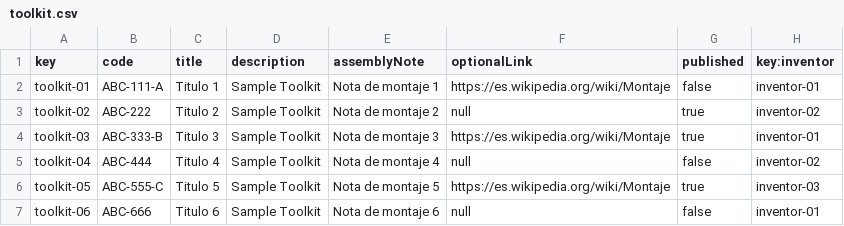
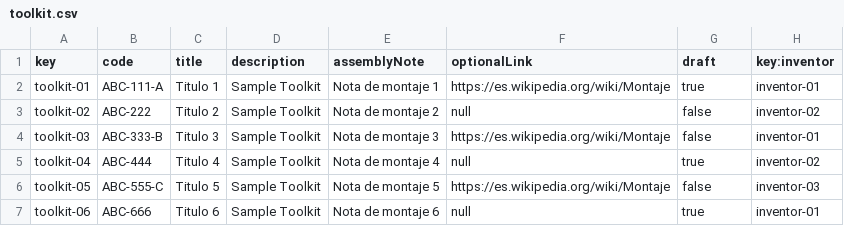
Before and after one commit to lausalbra/Acme-Toolkits, a CSV file: src/main/webapp/WEB-INF/resources/sample-data/toolkit.csv, drawn as a sheet.

```diff
--- a/src/main/webapp/WEB-INF/resources/sample-data/toolkit.csv
+++ b/src/main/webapp/WEB-INF/resources/sample-data/toolkit.csv
@@ -1,7 +1,7 @@
-key,code,title,description,assemblyNote,optionalLink,published,key:inventor
-toolkit-01,ABC-111-A,Titulo 1,Sample Toolkit,Nota de montaje 1,https://es.wikipedia.org/wiki/Montaje,false,inventor-01
-toolkit-02,ABC-222,Titulo 2,Sample Toolkit,Nota de montaje 2,null,true,inventor-02
-toolkit-03,ABC-333-B,Titulo 3,Sample Toolkit,Nota de montaje 3,https://es.wikipedia.org/wiki/Montaje,true,inventor-01
-toolkit-04,ABC-444,Titulo 4,Sample Toolkit,Nota de montaje 4,null,false,inventor-02
-toolkit-05,ABC-555-C,Titulo 5,Sample Toolkit,Nota de montaje 5,https://es.wikipedia.org/wiki/Montaje,true,inventor-03
-toolkit-06,ABC-666,Titulo 6,Sample Toolkit,Nota de montaje 6,null,false,inventor-01
+key,code,title,description,assemblyNote,optionalLink,draft,key:inventor
+toolkit-01,ABC-111-A,Titulo 1,Sample Toolkit,Nota de montaje 1,https://es.wikipedia.org/wiki/Montaje,true,inventor-01
+toolkit-02,ABC-222,Titulo 2,Sample Toolkit,Nota de montaje 2,null,false,inventor-02
+toolkit-03,ABC-333-B,Titulo 3,Sample Toolkit,Nota de montaje 3,https://es.wikipedia.org/wiki/Montaje,false,inventor-01
+toolkit-04,ABC-444,Titulo 4,Sample Toolkit,Nota de montaje 4,null,true,inventor-02
+toolkit-05,ABC-555-C,Titulo 5,Sample Toolkit,Nota de montaje 5,https://es.wikipedia.org/wiki/Montaje,false,inventor-03
+toolkit-06,ABC-666,Titulo 6,Sample Toolkit,Nota de montaje 6,null,true,inventor-01
```
Also changed, not shown: src/main/webapp/WEB-INF/resources/sample-data/money-exchange.csv, src/main/webapp/WEB-INF/resources/sample-data/quantity.csv, 28 other files.
